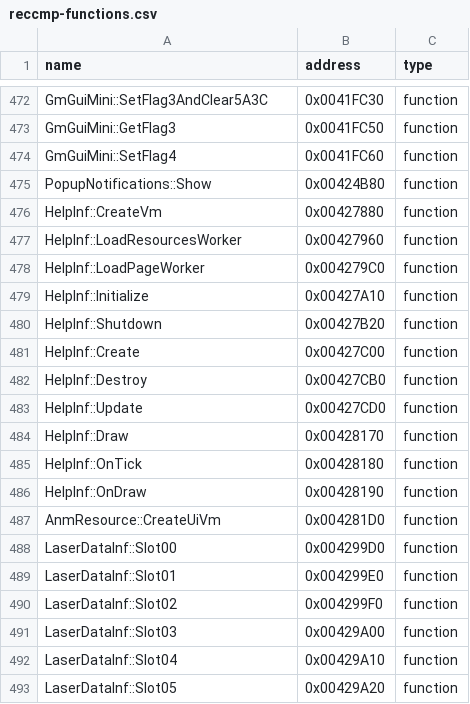
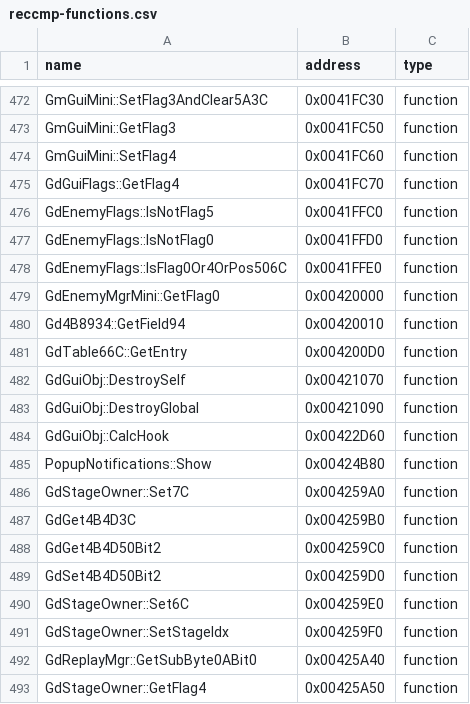
Before and after one commit to N0zoM1z0/th128, a CSV file: config/reccmp-functions.csv, drawn as a sheet; only a part is shown, gaps mark what is left out; the shorter side is filled out with more unchanged rows; the diff covers the shown part only.

Commit message:
gemini-4-neon: match 44 GUI, Dialog, Stage, and Input helper functions

```diff
--- a/config/reccmp-functions.csv
+++ b/config/reccmp-functions.csv
@@ -474,2 +474,20 @@ GmGuiMini::GetFlag3,0x0041FC50,function
 GmGuiMini::SetFlag4,0x0041FC60,function
+GdGuiFlags::GetFlag4,0x0041FC70,function
+GdEnemyFlags::IsNotFlag5,0x0041FFC0,function
+GdEnemyFlags::IsNotFlag0,0x0041FFD0,function
+GdEnemyFlags::IsFlag0Or4OrPos506C,0x0041FFE0,function
+GdEnemyMgrMini::GetFlag0,0x00420000,function
+Gd4B8934::GetField94,0x00420010,function
+GdTable66C::GetEntry,0x004200D0,function
+GdGuiObj::DestroySelf,0x00421070,function
+GdGuiObj::DestroyGlobal,0x00421090,function
+GdGuiObj::CalcHook,0x00422D60,function
 PopupNotifications::Show,0x00424B80,function
+GdStageOwner::Set7C,0x004259A0,function
+GdGet4B4D3C,0x004259B0,function
+GdGet4B4D50Bit2,0x004259C0,function
+GdSet4B4D50Bit2,0x004259D0,function
+GdStageOwner::Set6C,0x004259E0,function
+GdStageOwner::SetStageIdx,0x004259F0,function
+GdReplayMgr::GetSubByte0ABit0,0x00425A40,function
+GdStageOwner::GetFlag4,0x00425A50,function
```
Also changed, not shown: 26 added rows elsewhere in this file, config/implemented.csv, 9 other files.
